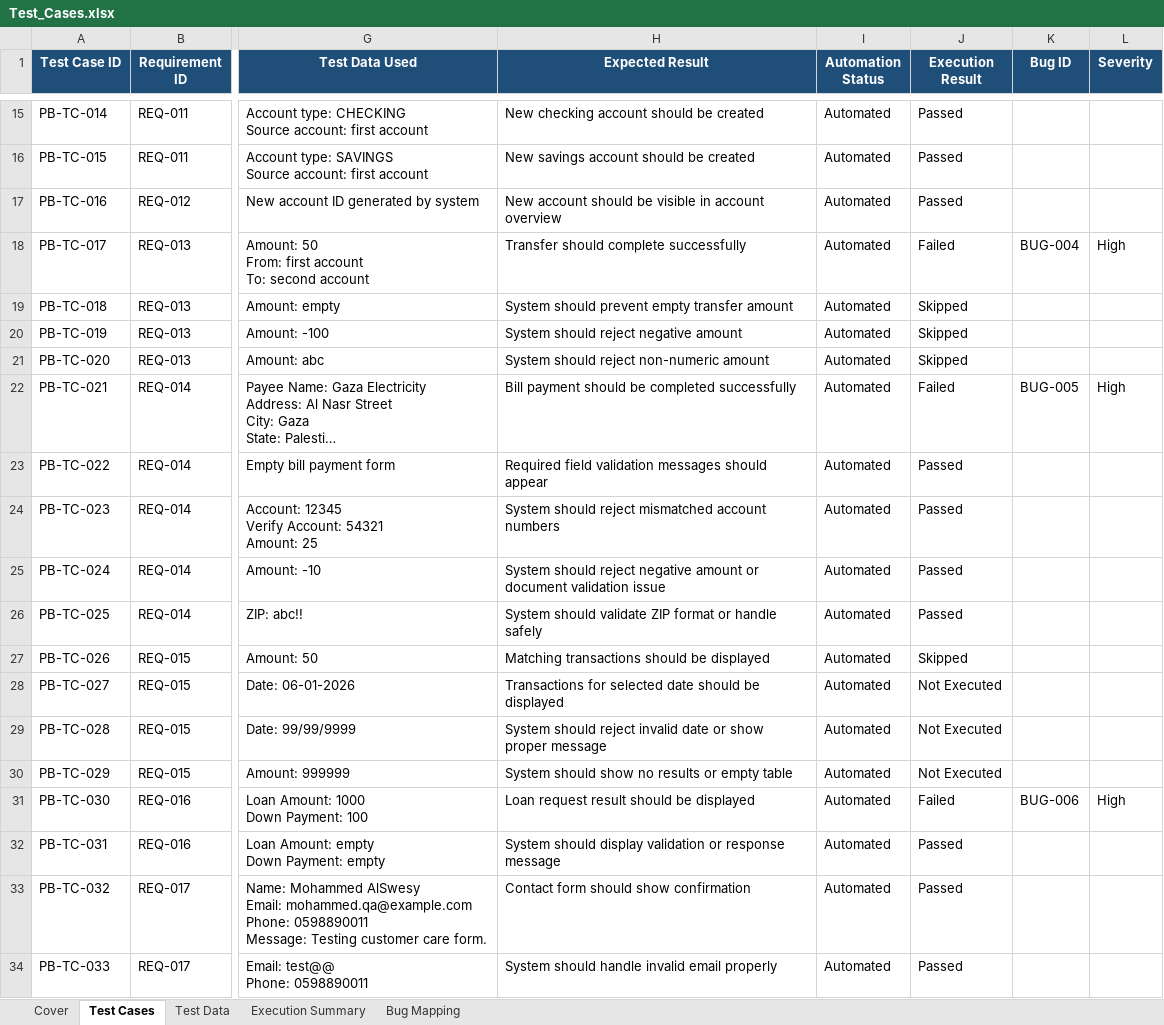
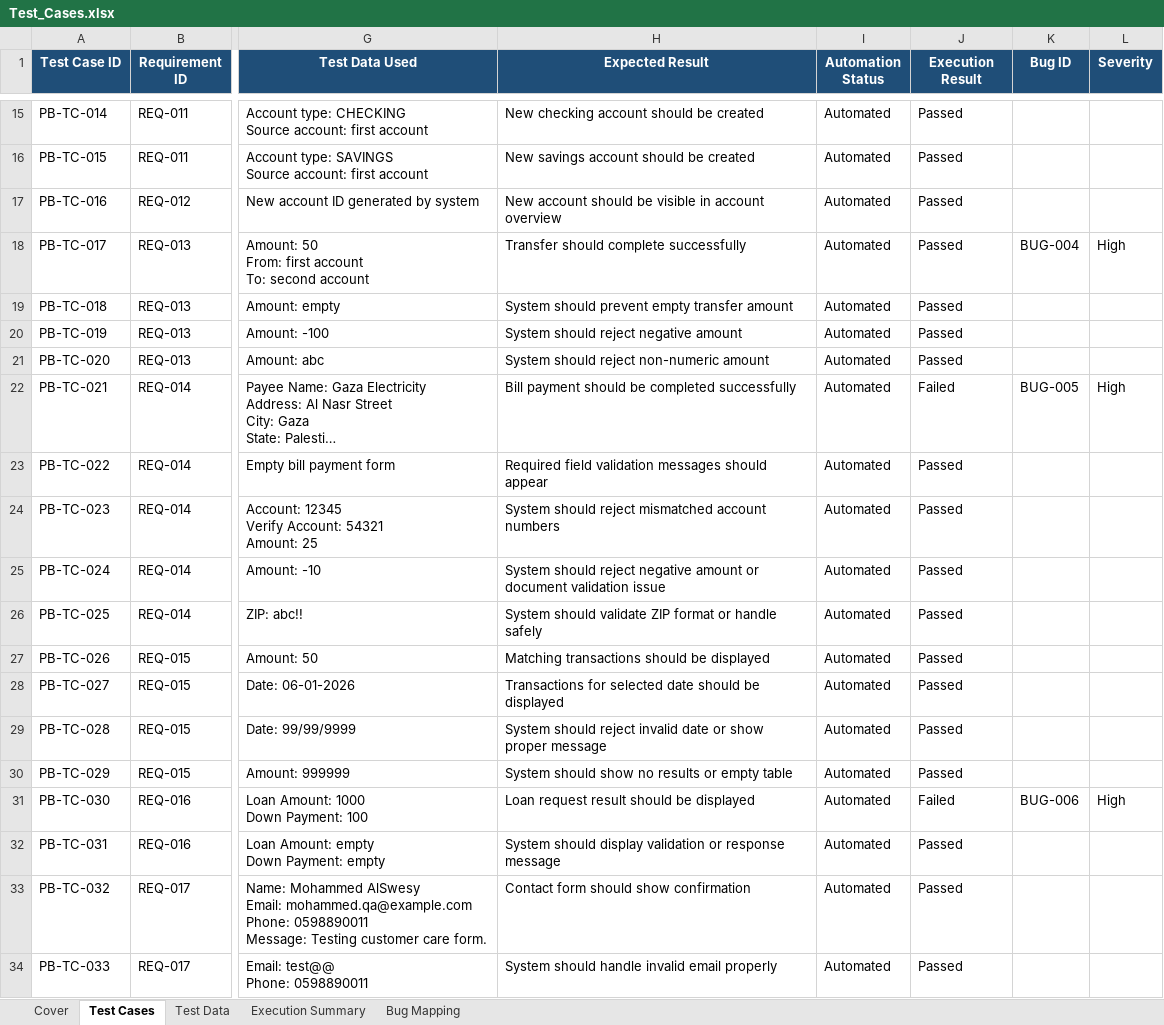
Before and after one commit to mohammedswesy/parabank-qa-automation-project, an Excel workbook: docs/Test_Cases.xlsx, sheet Test Cases, drawn as a sheet; only a part is shown, gaps mark what is left out; long unchanged cells end in …; values as stored, in another font and other column widths than the file's, no borders; conditional formats and table styles not drawn; the diff names each change by its address in the sheet, - before the commit and + after, or states it on an @@ line.

```diff
--- a/docs/Test_Cases.xlsx (sheet Test Cases)
+++ b/docs/Test_Cases.xlsx (sheet Test Cases)
-J18 (Execution Result): Failed
+J18 (Execution Result): Passed
-J19:J21 (Execution Result): Skipped
+J19:J21 (Execution Result): Passed
-J27 (Execution Result): Skipped
+J27 (Execution Result): Passed
-J28:J30 (Execution Result): Not Executed
+J28:J30 (Execution Result): Passed
```
Also changed, not shown: sheet Bug Mapping, sheet Execution Summary, sheet Cover, charts or pictures, docs/Bug_Report.xlsx, 1 other file.
